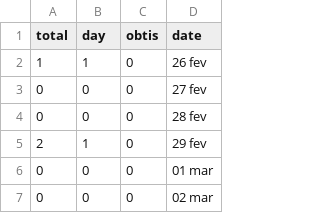
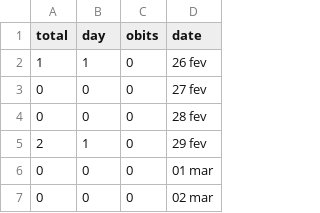
Before and after one commit to barretorodrigo/CoronaSaoPaulo, a CSV file: backend/data/06-04-2020-sp.csv, drawn as a sheet; only a part is shown.

```diff
--- a/backend/data/06-04-2020-sp.csv
+++ b/backend/data/06-04-2020-sp.csv
@@ -1,2 +1,2 @@
-total,day,obtis,date
+total,day,obits,date
 1,1,0,26 fev
```
Also changed, not shown: 4 other files.
